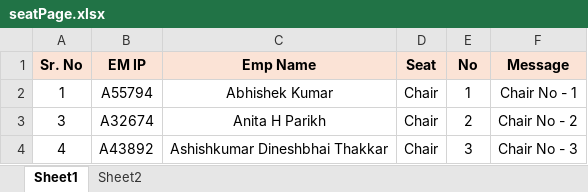
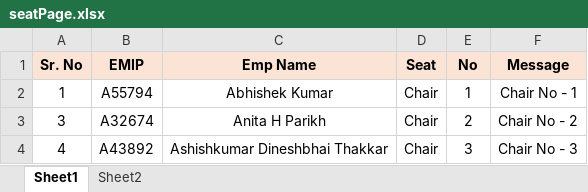
Before and after one commit to echo-roid/Employee, an Excel workbook: seatPage.xlsx, sheet Sheet1, drawn as a sheet; only a part is shown; values as stored, in another font and other column widths than the file's, no borders; the diff names each change by its address in the sheet, - before the commit and + after, or states it on an @@ line.

Commit message:
update ui

```diff
--- a/seatPage.xlsx (sheet Sheet1)
+++ b/seatPage.xlsx (sheet Sheet1)
-B1: EM IP
+B1: EMIP
```
